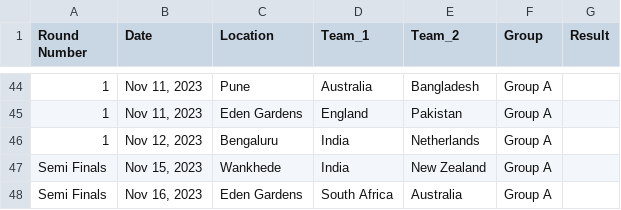
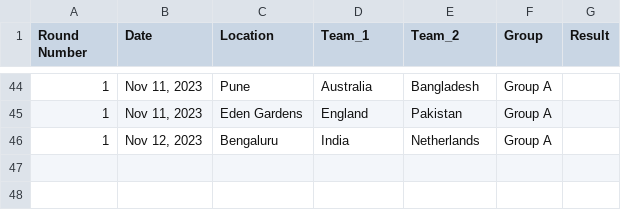
Before and after one commit to shashank-u03/ICC-CWC23-Prediction, a CSV file: group_stage.csv (was fixtures.csv), drawn as a sheet; only a part is shown, gaps mark what is left out; the diff names each change by its address in the sheet, - before the commit and + after, or states it on an @@ line.

```diff
--- a/fixtures.csv
+++ b/group_stage.csv
-row 47: Semi Finals | Nov 15, 2023 | Wankhede | India | New Zealand | Group A
-row 48: Semi Finals | Nov 16, 2023 | Eden Gardens | South Africa | Australia | Group A
```
Also changed, not shown: 1 other file.
